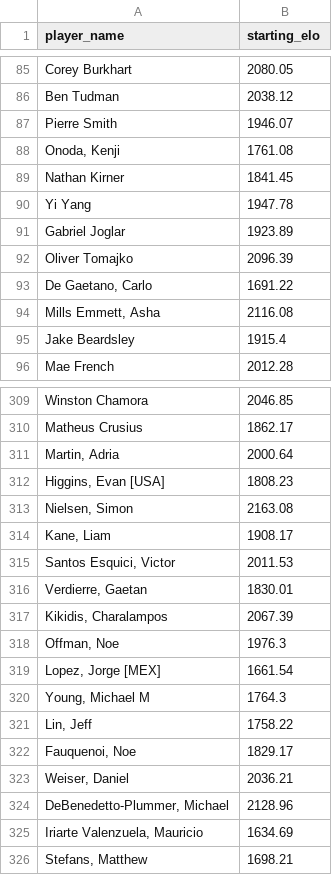
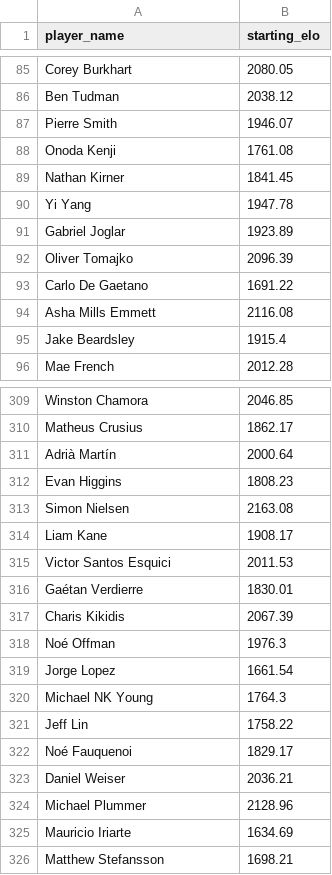
Before and after one commit to talf301/mtg-pt-data-exploration, a CSV file: data/players.csv, drawn as a sheet; only a part is shown, gaps mark what is left out; the diff covers the shown part only.

Commit message:
Fix derive_players: apply resolver so players.csv uses canonical magic.gg names

```diff
--- a/data/players.csv
+++ b/data/players.csv
@@ -87,3 +87,3 @@ Ben Tudman,2038.12
 Pierre Smith,1946.07
-"Onoda, Kenji",1761.08
+Onoda Kenji,1761.08
 Nathan Kirner,1841.45
@@ -92,4 +92,4 @@ Gabriel Joglar,1923.89
 Oliver Tomajko,2096.39
-"De Gaetano, Carlo",1691.22
-"Mills Emmett, Asha",2116.08
+Carlo De Gaetano,1691.22
+Asha Mills Emmett,2116.08
 Jake Beardsley,1915.4
@@ -310,17 +310,17 @@ Winston Chamora,2046.85
 Matheus Crusius,1862.17
-"Martin, Adria",2000.64
-"Higgins, Evan [USA]",1808.23
-"Nielsen, Simon",2163.08
-"Kane, Liam",1908.17
-"Santos Esquici, Victor",2011.53
-"Verdierre, Gaetan",1830.01
-"Kikidis, Charalampos",2067.39
-"Offman, Noe",1976.3
-"Lopez, Jorge [MEX]",1661.54
-"Young, Michael M",1764.3
-"Lin, Jeff",1758.22
-"Fauquenoi, Noe",1829.17
-"Weiser, Daniel",2036.21
-"DeBenedetto-Plummer, Michael",2128.96
-"Iriarte Valenzuela, Mauricio",1634.69
-"Stefans, Matthew",1698.21
+Adrià Martín,2000.64
+Evan Higgins,1808.23
+Simon Nielsen,2163.08
+Liam Kane,1908.17
+Victor Santos Esquici,2011.53
+Gaétan Verdierre,1830.01
+Charis Kikidis,2067.39
+Noé Offman,1976.3
+Jorge Lopez,1661.54
+Michael NK Young,1764.3
+Jeff Lin,1758.22
+Noé Fauquenoi,1829.17
+Daniel Weiser,2036.21
+Michael Plummer,2128.96
+Mauricio Iriarte,1634.69
+Matthew Stefansson,1698.21
```
Also changed, not shown: 45 edited cells elsewhere in this file, 2 other files.
